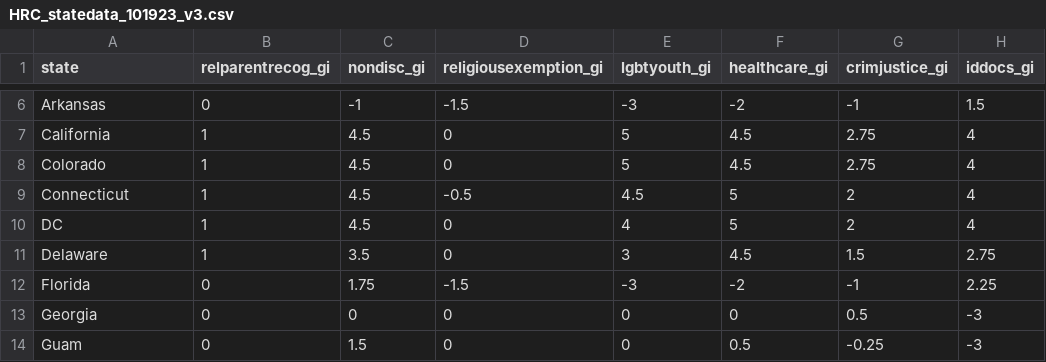
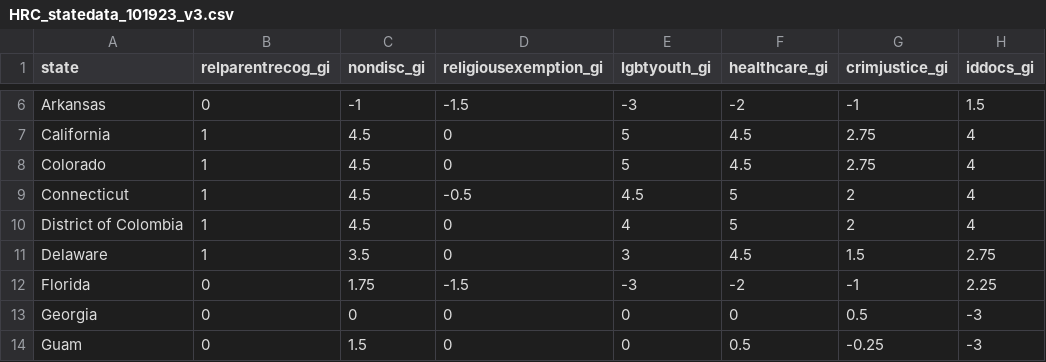
Before and after one commit to connorjmccabe/R00_state_policy_paper, a CSV file: HRC_statedata_101923_v3.csv, drawn as a sheet; only a part is shown, gaps mark what is left out; the diff names each change by its address in the sheet, - before the commit and + after, or states it on an @@ line.

Commit message:
Update HRC_statedata_101923_v3.csv

```diff
--- a/HRC_statedata_101923_v3.csv
+++ b/HRC_statedata_101923_v3.csv
-A10 (state): DC
+A10 (state): District of Colombia
```
